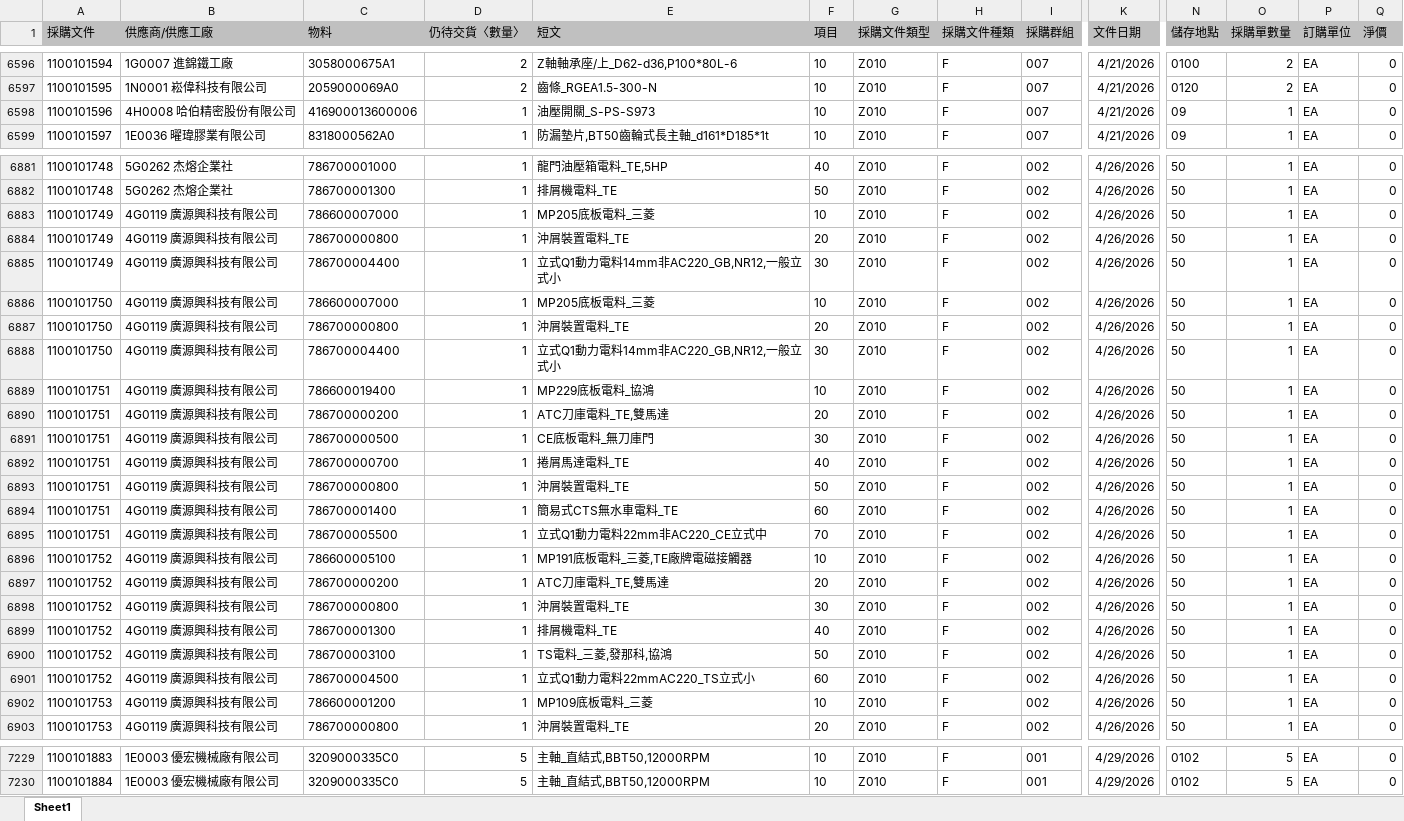
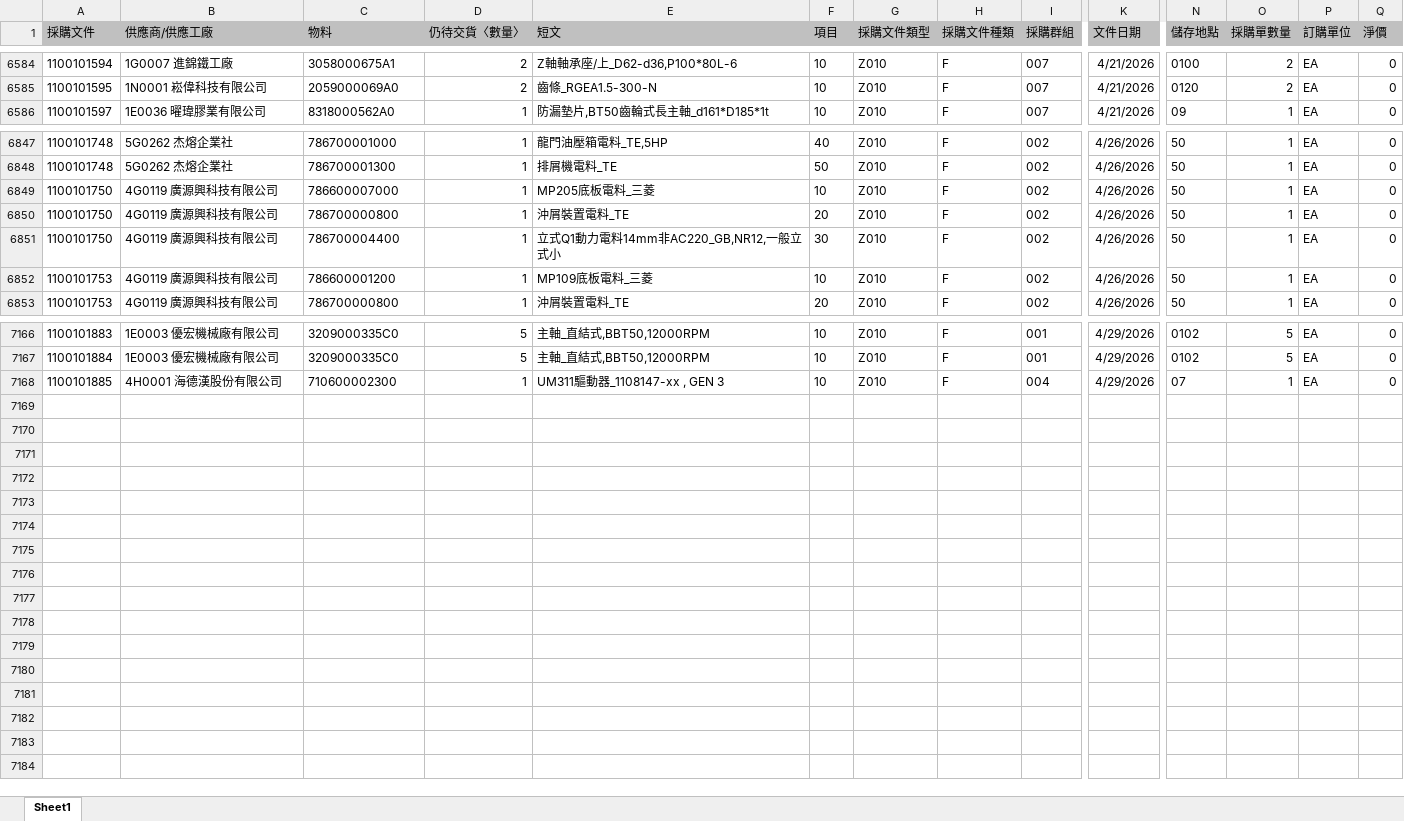
Before and after one commit to june8513/-, an Excel workbook: Newdata/已訂未交.XLSX, sheet Sheet1, drawn as a sheet; only a part is shown, gaps mark what is left out; values as stored, in another font and other column widths than the file's, no borders; charts and pictures not drawn; removed rows and columns are numbered as before the commit, all else as after; rows hold the shown columns only; the diff covers the shown part only; the diff names each change by its address in the sheet, - before the commit and + after, or states it on an @@ line.

```diff
--- a/Newdata/已訂未交.XLSX (sheet Sheet1)
+++ b/Newdata/已訂未交.XLSX (sheet Sheet1)
-row 6598: 1100101596 | 4H0008 哈伯精密股份有限公司 | 416900013600006 | 1 | 油壓開關_S-PS-S973 | 10 | Z010 | F | 007 | 4/21/2026 | 09 | 1 | EA | 0
-row 6883: 1100101749 | 4G0119 廣源興科技有限公司 | 786600007000 | 1 | MP205底板電料_三菱 | 10 | Z010 | F | 002 | 4/26/2026 | 50 | 1 | EA | 0
-row 6884: 1100101749 | 4G0119 廣源興科技有限公司 | 786700000800 | 1 | 沖屑裝置電料_TE | 20 | Z010 | F | 002 | 4/26/2026 | 50 | 1 | EA | 0
-row 6885: 1100101749 | 4G0119 廣源興科技有限公司 | 786700004400 | 1 | 立式Q1動力電料14mm非AC220_GB,NR12,一般立式小 | 30 | Z010 | F | 002 | 4/26/2026 | 50 | 1 | EA | 0
-row 6889: 1100101751 | 4G0119 廣源興科技有限公司 | 786600019400 | 1 | MP229底板電料_協鴻 | 10 | Z010 | F | 002 | 4/26/2026 | 50 | 1 | EA | 0
-row 6890: 1100101751 | 4G0119 廣源興科技有限公司 | 786700000200 | 1 | ATC刀庫電料_TE,雙馬達 | 20 | Z010 | F | 002 | 4/26/2026 | 50 | 1 | EA | 0
-row 6891: 1100101751 | 4G0119 廣源興科技有限公司 | 786700000500 | 1 | CE底板電料_無刀庫門 | 30 | Z010 | F | 002 | 4/26/2026 | 50 | 1 | EA | 0
-row 6892: 1100101751 | 4G0119 廣源興科技有限公司 | 786700000700 | 1 | 捲屑馬達電料_TE | 40 | Z010 | F | 002 | 4/26/2026 | 50 | 1 | EA | 0
-row 6893: 1100101751 | 4G0119 廣源興科技有限公司 | 786700000800 | 1 | 沖屑裝置電料_TE | 50 | Z010 | F | 002 | 4/26/2026 | 50 | 1 | EA | 0
-row 6894: 1100101751 | 4G0119 廣源興科技有限公司 | 786700001400 | 1 | 簡易式CTS無水車電料_TE | 60 | Z010 | F | 002 | 4/26/2026 | 50 | 1 | EA | 0
-row 6895: 1100101751 | 4G0119 廣源興科技有限公司 | 786700005500 | 1 | 立式Q1動力電料22mm非AC220_CE立式中 | 70 | Z010 | F | 002 | 4/26/2026 | 50 | 1 | EA | 0
-row 6896: 1100101752 | 4G0119 廣源興科技有限公司 | 786600005100 | 1 | MP191底板電料_三菱,TE廠牌電磁接觸器 | 10 | Z010 | F | 002 | 4/26/2026 | 50 | 1 | EA | 0
-row 6897: 1100101752 | 4G0119 廣源興科技有限公司 | 786700000200 | 1 | ATC刀庫電料_TE,雙馬達 | 20 | Z010 | F | 002 | 4/26/2026 | 50 | 1 | EA | 0
-row 6898: 1100101752 | 4G0119 廣源興科技有限公司 | 786700000800 | 1 | 沖屑裝置電料_TE | 30 | Z010 | F | 002 | 4/26/2026 | 50 | 1 | EA | 0
-row 6899: 1100101752 | 4G0119 廣源興科技有限公司 | 786700001300 | 1 | 排屑機電料_TE | 40 | Z010 | F | 002 | 4/26/2026 | 50 | 1 | EA | 0
-row 6900: 1100101752 | 4G0119 廣源興科技有限公司 | 786700003100 | 1 | TS電料_三菱,發那科,協鴻 | 50 | Z010 | F | 002 | 4/26/2026 | 50 | 1 | EA | 0
-row 6901: 1100101752 | 4G0119 廣源興科技有限公司 | 786700004500 | 1 | 立式Q1動力電料22mmAC220_TS立式小 | 60 | Z010 | F | 002 | 4/26/2026 | 50 | 1 | EA | 0
+row 7168: 1100101885 | 4H0001 海德漢股份有限公司 | 710600002300 | 1 | UM311驅動器_1108147-xx , GEN 3 | 10 | Z010 | F | 004 | 4/29/2026 | 07 | 1 | EA | 0
```
Also changed, not shown: 46 removed rows and 4 edited cells elsewhere in this sheet, Newdata/今日入庫.xlsx, Newdata/入庫TECO狀態.XLSX, 17 other files.
